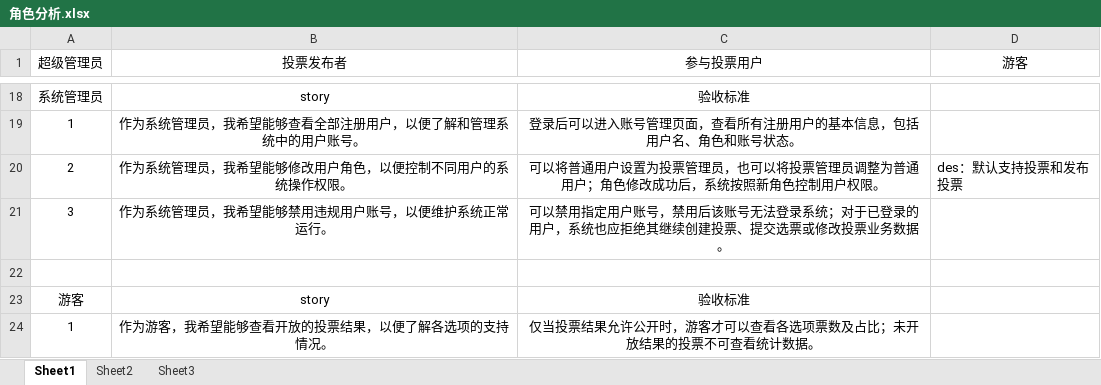
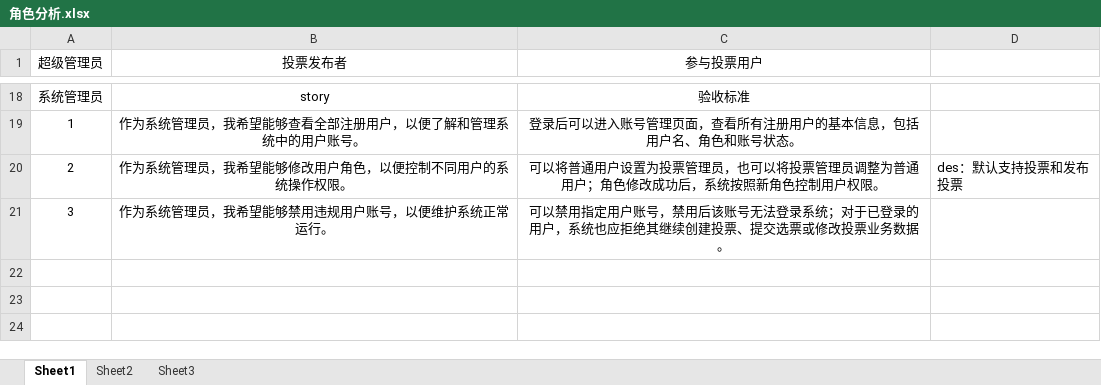
Before and after one commit to xuchangzhen/Vot_Statistics_Sys, an Excel workbook: 第二次大作业/角色分析.xlsx, sheet Sheet1, drawn as a sheet; only a part is shown, gaps mark what is left out; values as stored, in another font and other column widths than the file's, no borders; the diff names each change by its address in the sheet, - before the commit and + after, or states it on an @@ line.

```diff
--- a/第二次大作业/角色分析.xlsx (sheet Sheet1)
+++ b/第二次大作业/角色分析.xlsx (sheet Sheet1)
-D1: 游客
+D1: (empty)
-row 22: (empty)
-row 23: 游客 | story | 验收标准
-row 24: 1 | 作为游客，我希望能够查看开放的投票结果，以便了解各选项的支持情况。 | 仅当投票结果允许公开时，游客才可以查看各选项票数及占比；未开放结果的投票不可查看统计数据。
```
Also changed, not shown: 2 other files.
